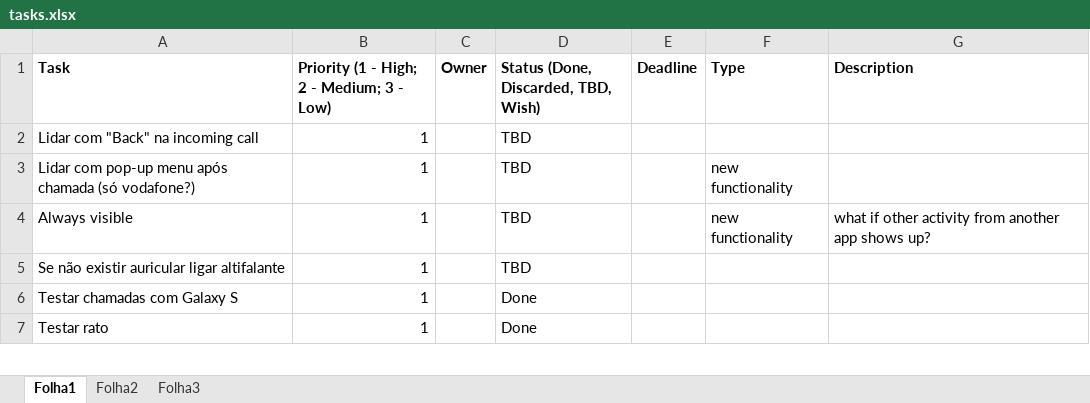
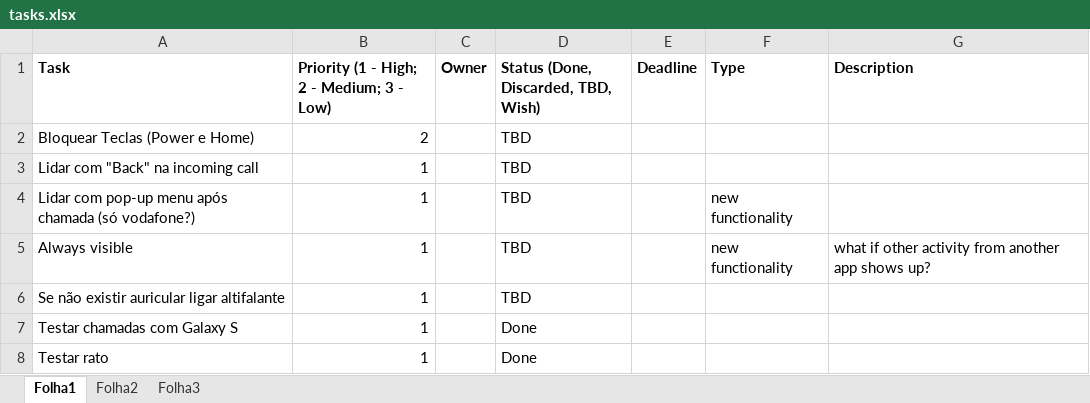
Before and after one commit to imraj2020/easyphone, an Excel workbook: tasks.xlsx, sheet Folha1, drawn as a sheet; only a part is shown; values as stored, in another font and other column widths than the file's, no borders; conditional formats not drawn; the diff names each change by its address in the sheet, - before the commit and + after, or states it on an @@ line.

```diff
--- a/tasks.xlsx (sheet Folha1)
+++ b/tasks.xlsx (sheet Folha1)
+row 2: Bloquear Teclas (Power e Home) | 2 |  | TBD
```
